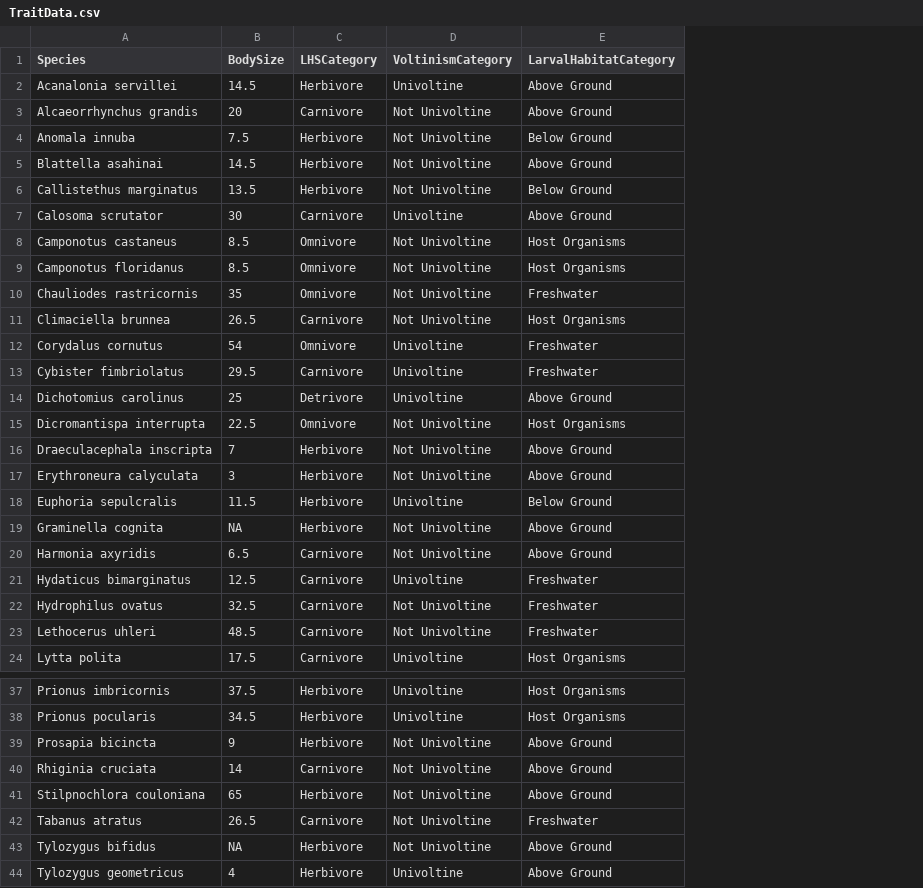
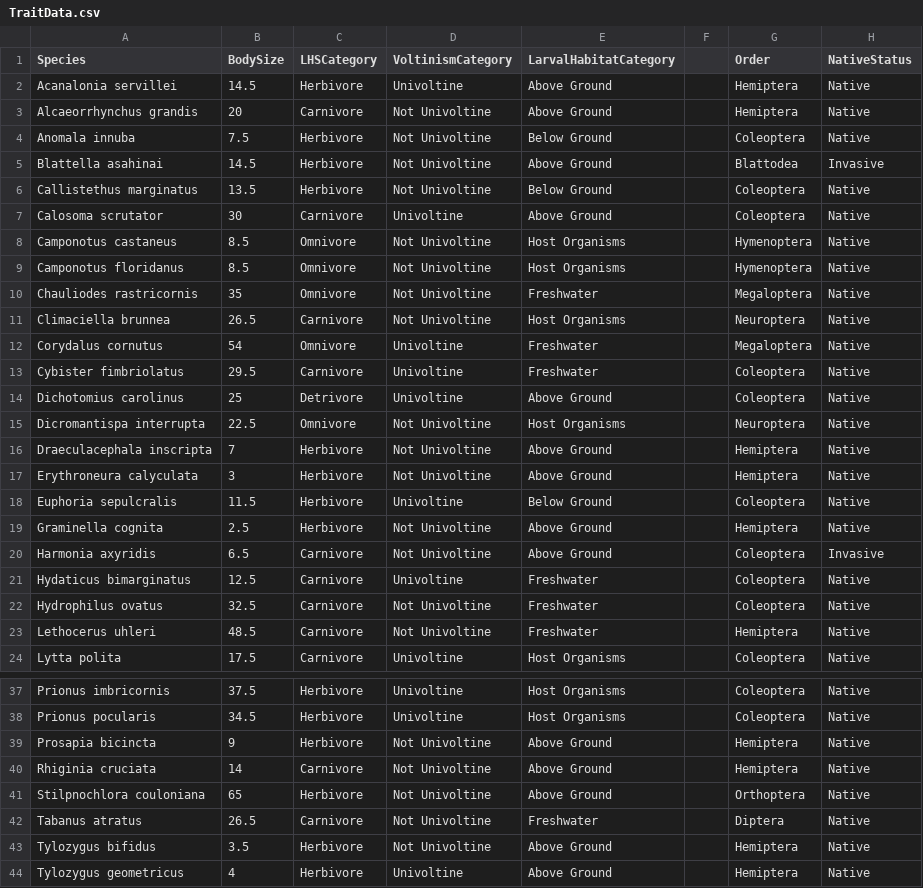
Before and after one commit to Redfish303/Urbanization, a CSV file: data/TraitData.csv, drawn as a sheet; only a part is shown, gaps mark what is left out; the diff names each change by its address in the sheet, - before the commit and + after, or states it on an @@ line.

Commit message:
update trait data to have order and native status

```diff
--- a/data/TraitData.csv
+++ b/data/TraitData.csv
+column F, empty
+column G (Order), rows 2-24: Hemiptera | Hemiptera | Coleoptera | Blattodea | Coleoptera | Coleoptera | Hymenoptera | Hymenoptera | Megaloptera | Neuroptera | Megaloptera | Coleoptera | Coleoptera | Neuroptera | Hemiptera | Hemiptera | Coleoptera | Hemiptera | Coleoptera | Coleoptera | Coleoptera | Hemiptera | Coleoptera; rows 37-44: Coleoptera | Coleoptera | Hemiptera | Hemiptera | Orthoptera | Diptera | Hemiptera | Hemiptera
+column H (NativeStatus), rows 2-24: Native | Native | Native | Invasive | Native | Native | Native | Native | Native | Native | Native | Native | Native | Native | Native | Native | Native | Native | Invasive | Native | Native | Native | Native; rows 37-44: all Native
-B19 (BodySize): NA
+B19 (BodySize): 2.5
-B43 (BodySize): NA
+B43 (BodySize): 3.5
```
